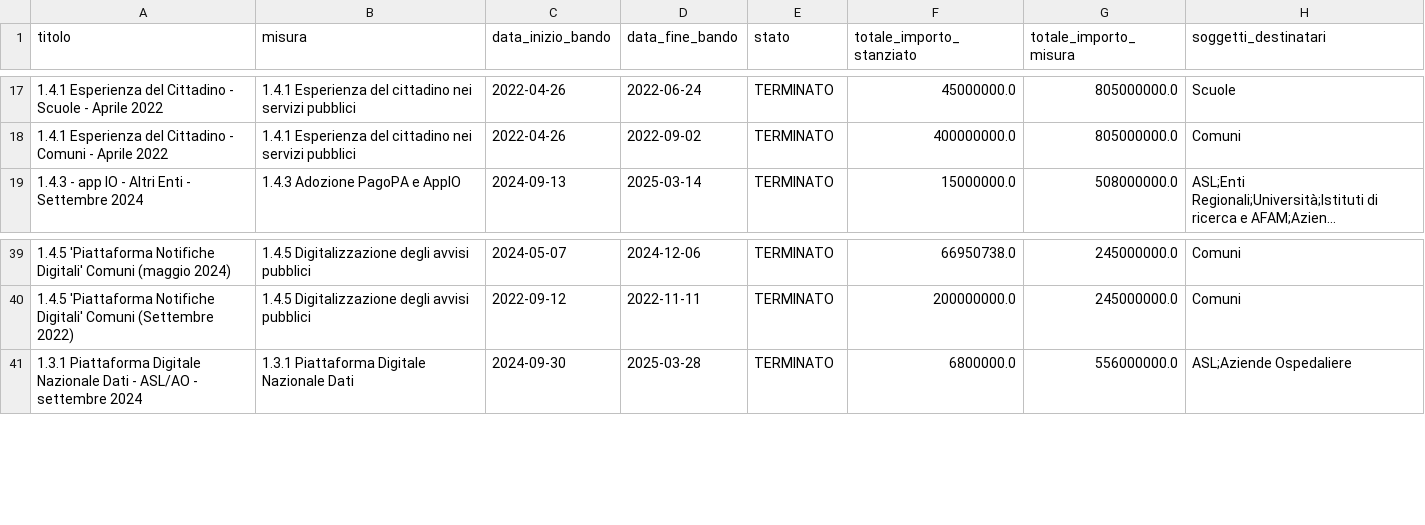
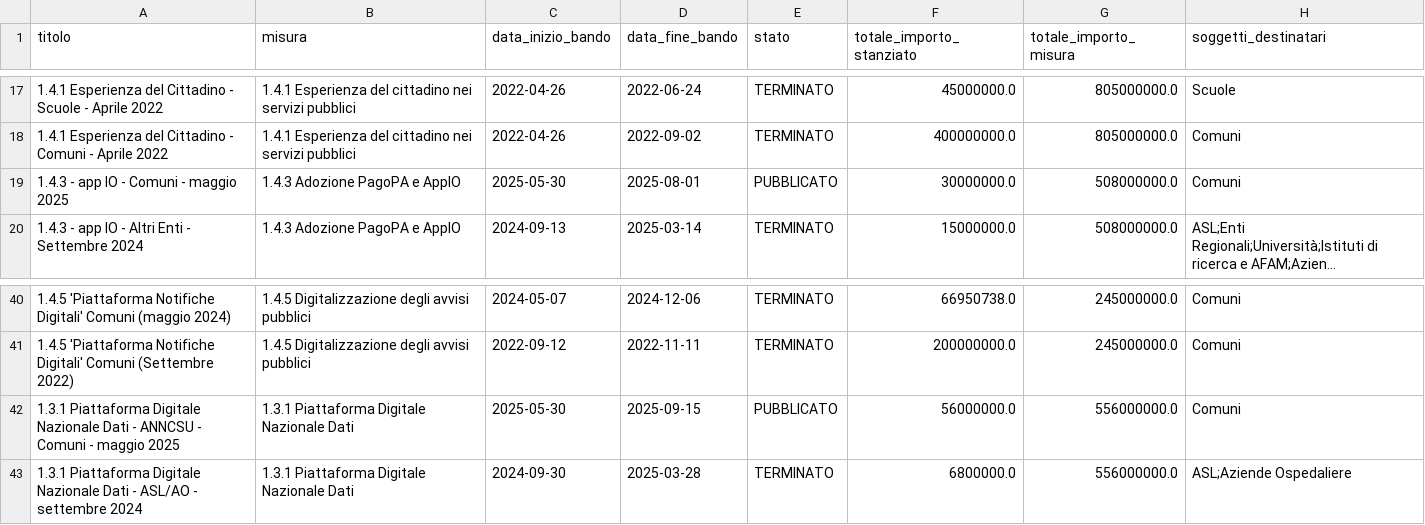
Before and after one commit to teamdigitale/padigitale2026-opendata, a CSV file: data/avvisi.csv, drawn as a sheet; only a part is shown, gaps mark what is left out; long unchanged cells end in …; the diff names each change by its address in the sheet, - before the commit and + after, or states it on an @@ line.

Commit message:
data updated at 2025-05-31T02:34:35.250294+00:00

```diff
--- a/data/avvisi.csv
+++ b/data/avvisi.csv
+row 19: 1.4.3 - app IO - Comuni - maggio 2025 | 1.4.3 Adozione PagoPA e AppIO | 2025-05-30 | 2025-08-01 | PUBBLICATO | 30000000.0 | 508000000.0 | Comuni
+row 42: 1.3.1 Piattaforma Digitale Nazionale Dati - ANNCSU - Comuni - maggio 2025 | 1.3.1 Piattaforma Digitale Nazionale Dati | 2025-05-30 | 2025-09-15 | PUBBLICATO | 56000000.0 | 556000000.0 | Comuni
```
Also changed, not shown: 3 other files.
